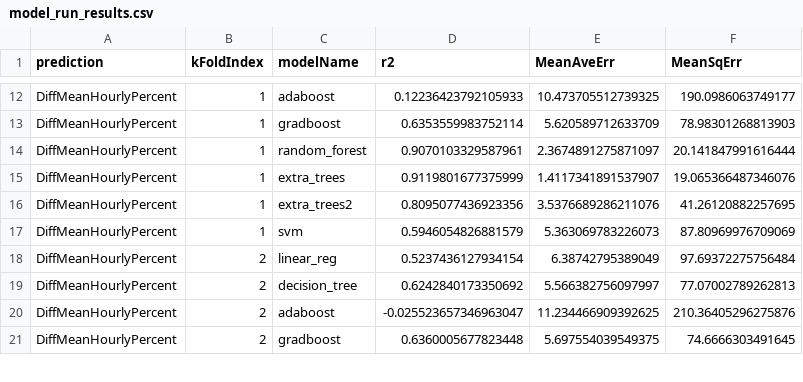
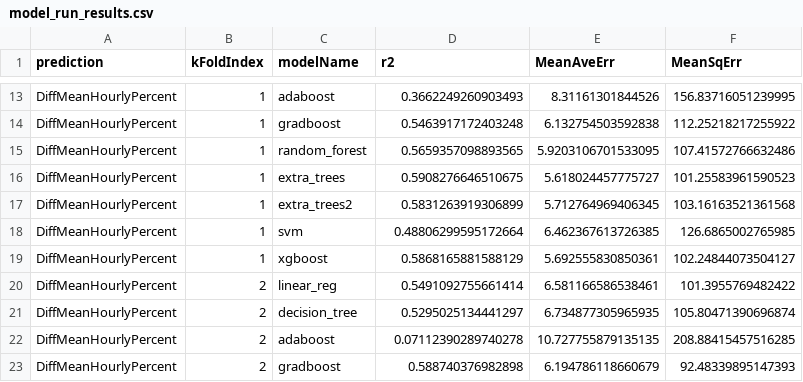
Before and after one commit to Ads2020Group6/gender-pay-gap-modelling, a CSV file: data/model_run_results.csv, drawn as a sheet; only a part is shown, gaps mark what is left out; addresses are those after the commit; the diff covers the shown part only; the diff names each change by its address in the sheet, - before the commit and + after, or states it on an @@ line.

```diff
--- a/data/model_run_results.csv
+++ b/data/model_run_results.csv
-D13 (r2): 0.12236423792105933
+D13 (r2): 0.3662249260903493
-E13 (MeanAveErr): 10.473705512739325
+E13 (MeanAveErr): 8.31161301844526
-F13 (MeanSqErr): 190.0986063749177
+F13 (MeanSqErr): 156.83716051239995
-D14 (r2): 0.6353559983752114
+D14 (r2): 0.5463917172403248
-E14 (MeanAveErr): 5.620589712633709
+E14 (MeanAveErr): 6.132754503592838
-F14 (MeanSqErr): 78.98301268813903
+F14 (MeanSqErr): 112.25218217255922
-D15 (r2): 0.9070103329587961
+D15 (r2): 0.5659357098893565
-E15 (MeanAveErr): 2.3674891275871097
+E15 (MeanAveErr): 5.9203106701533095
-F15 (MeanSqErr): 20.141847991616444
+F15 (MeanSqErr): 107.41572766632486
-D16 (r2): 0.9119801677375999
+D16 (r2): 0.5908276646510675
-E16 (MeanAveErr): 1.4117341891537907
+E16 (MeanAveErr): 5.618024457775727
-F16 (MeanSqErr): 19.065366487346076
+F16 (MeanSqErr): 101.25583961590523
-D17 (r2): 0.8095077436923356
+D17 (r2): 0.5831263919306899
-E17 (MeanAveErr): 3.5376689286211076
+E17 (MeanAveErr): 5.712764969406345
-F17 (MeanSqErr): 41.26120882257695
+F17 (MeanSqErr): 103.16163521361568
-D18 (r2): 0.5946054826881579
+D18 (r2): 0.48806299595172664
-E18 (MeanAveErr): 5.363069783226073
+E18 (MeanAveErr): 6.462367613726385
-F18 (MeanSqErr): 87.80969976709069
+F18 (MeanSqErr): 126.6865002765985
+row 19: DiffMeanHourlyPercent | 1 | xgboost | 0.5868165881588129 | 5.692555830850361 | 102.24844073504127
-D20 (r2): 0.5237436127934154
+D20 (r2): 0.5491092755661414
-E20 (MeanAveErr): 6.38742795389049
+E20 (MeanAveErr): 6.581166586538461
-F20 (MeanSqErr): 97.69372275756484
+F20 (MeanSqErr): 101.3955769482422
-D21 (r2): 0.6242840173350692
+D21 (r2): 0.5295025134441297
-E21 (MeanAveErr): 5.566382756097997
+E21 (MeanAveErr): 6.734877305965935
-F21 (MeanSqErr): 77.07002789262813
+F21 (MeanSqErr): 105.80471390696874
-D22 (r2): -0.025523657346963047
+D22 (r2): 0.07112390289740278
-E22 (MeanAveErr): 11.234466909392625
+E22 (MeanAveErr): 10.727755879135135
-F22 (MeanSqErr): 210.36405296275876
+F22 (MeanSqErr): 208.88415457516285
-D23 (r2): 0.6360005677823448
+D23 (r2): 0.588740376982898
-E23 (MeanAveErr): 5.697554039549375
+E23 (MeanAveErr): 6.194786118660679
-F23 (MeanSqErr): 74.6666303491645
+F23 (MeanSqErr): 92.48339895147393
```
Also changed, not shown: 5 added rows and 114 edited cells elsewhere in this file, 4 other files.
